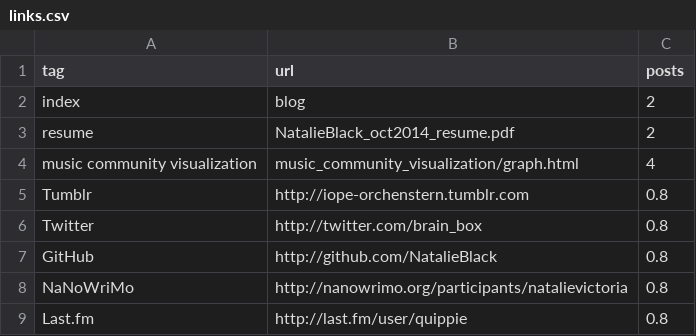
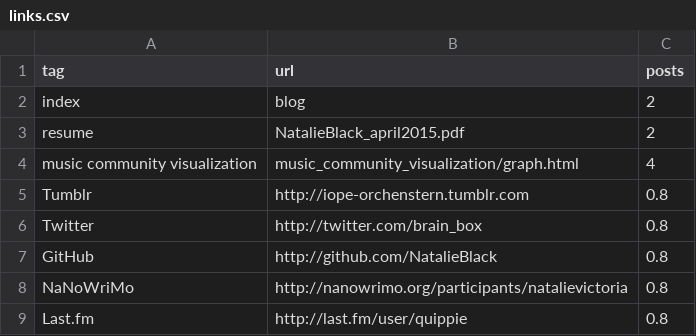
Before and after one commit to NatalieBlack/natalieblack.github.io, a CSV file: data/links.csv, drawn as a sheet.

```diff
--- a/data/links.csv
+++ b/data/links.csv
@@ -2,3 +2,3 @@ tag,url,posts
 index,blog,2
-resume,NatalieBlack_oct2014_resume.pdf,2
+resume,NatalieBlack_april2015.pdf,2
 music community visualization,music_community_visualization/graph.html,4
```
Also changed, not shown: data/category_list.csv, 16 other files.
